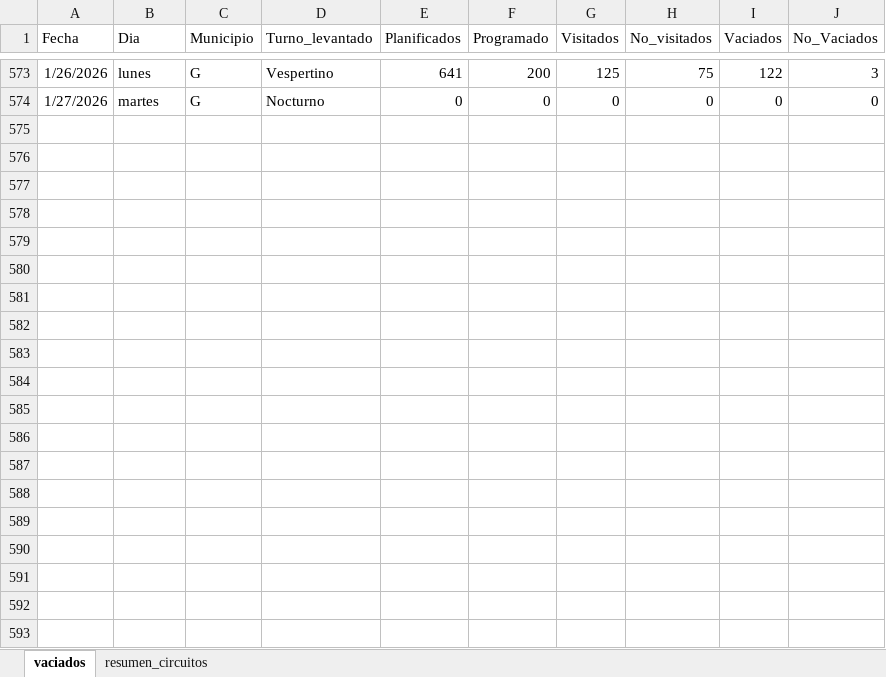
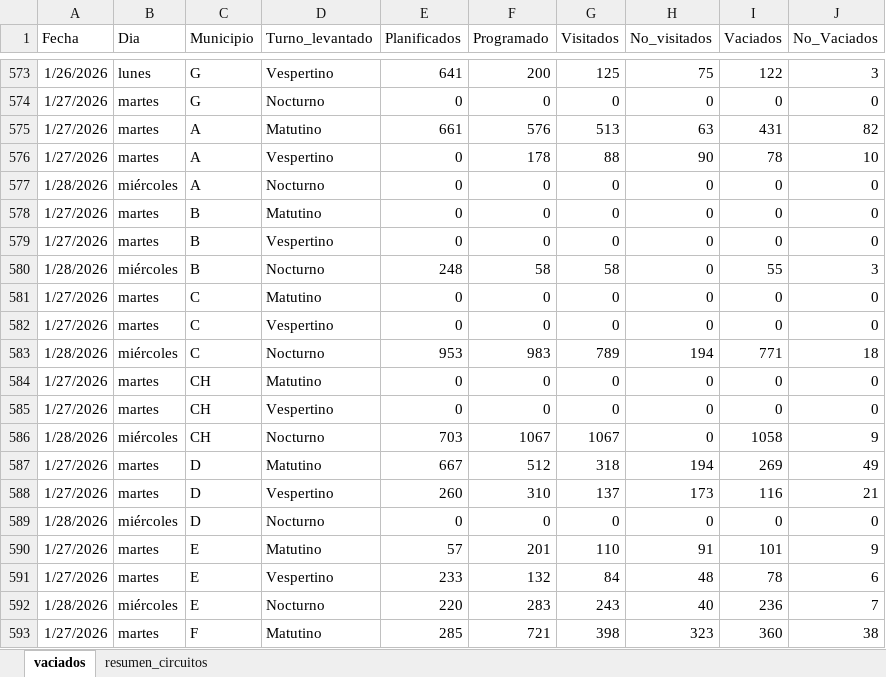
Before and after one commit to liottinicolas/APP, an Excel workbook: datos_vaciados_camiones.xlsx, sheet vaciados, drawn as a sheet; only a part is shown, gaps mark what is left out; values as stored, in another font and other column widths than the file's, no borders; the diff covers the shown part only; the diff names each change by its address in the sheet, - before the commit and + after, or states it on an @@ line.

```diff
--- a/datos_vaciados_camiones.xlsx (sheet vaciados)
+++ b/datos_vaciados_camiones.xlsx (sheet vaciados)
+row 575: 1/27/2026 | martes | A | Matutino | 661 | 576 | 513 | 63 | 431 | 82
+row 576: 1/27/2026 | martes | A | Vespertino | 0 | 178 | 88 | 90 | 78 | 10
+row 577: 1/28/2026 | miércoles | A | Nocturno | 0 | 0 | 0 | 0 | 0 | 0
+row 578: 1/27/2026 | martes | B | Matutino | 0 | 0 | 0 | 0 | 0 | 0
+row 579: 1/27/2026 | martes | B | Vespertino | 0 | 0 | 0 | 0 | 0 | 0
+row 580: 1/28/2026 | miércoles | B | Nocturno | 248 | 58 | 58 | 0 | 55 | 3
+row 581: 1/27/2026 | martes | C | Matutino | 0 | 0 | 0 | 0 | 0 | 0
+row 582: 1/27/2026 | martes | C | Vespertino | 0 | 0 | 0 | 0 | 0 | 0
+row 583: 1/28/2026 | miércoles | C | Nocturno | 953 | 983 | 789 | 194 | 771 | 18
+row 584: 1/27/2026 | martes | CH | Matutino | 0 | 0 | 0 | 0 | 0 | 0
+row 585: 1/27/2026 | martes | CH | Vespertino | 0 | 0 | 0 | 0 | 0 | 0
+row 586: 1/28/2026 | miércoles | CH | Nocturno | 703 | 1067 | 1067 | 0 | 1058 | 9
+row 587: 1/27/2026 | martes | D | Matutino | 667 | 512 | 318 | 194 | 269 | 49
+row 588: 1/27/2026 | martes | D | Vespertino | 260 | 310 | 137 | 173 | 116 | 21
+row 589: 1/28/2026 | miércoles | D | Nocturno | 0 | 0 | 0 | 0 | 0 | 0
+row 590: 1/27/2026 | martes | E | Matutino | 57 | 201 | 110 | 91 | 101 | 9
+row 591: 1/27/2026 | martes | E | Vespertino | 233 | 132 | 84 | 48 | 78 | 6
+row 592: 1/28/2026 | miércoles | E | Nocturno | 220 | 283 | 243 | 40 | 236 | 7
+row 593: 1/27/2026 | martes | F | Matutino | 285 | 721 | 398 | 323 | 360 | 38
```
Also changed, not shown: 140 added rows elsewhere in this sheet, sheet resumen_circuitos, 27 other files.
